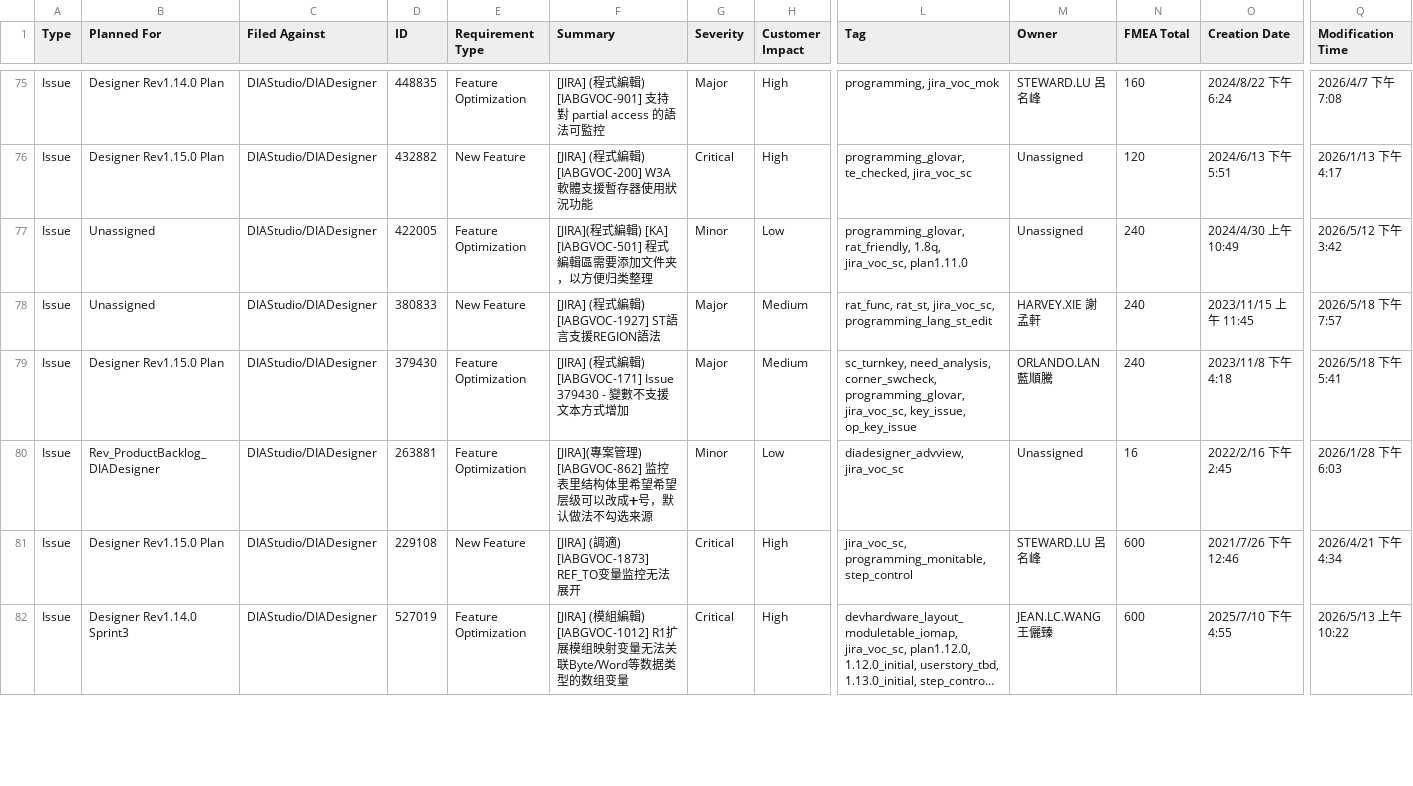
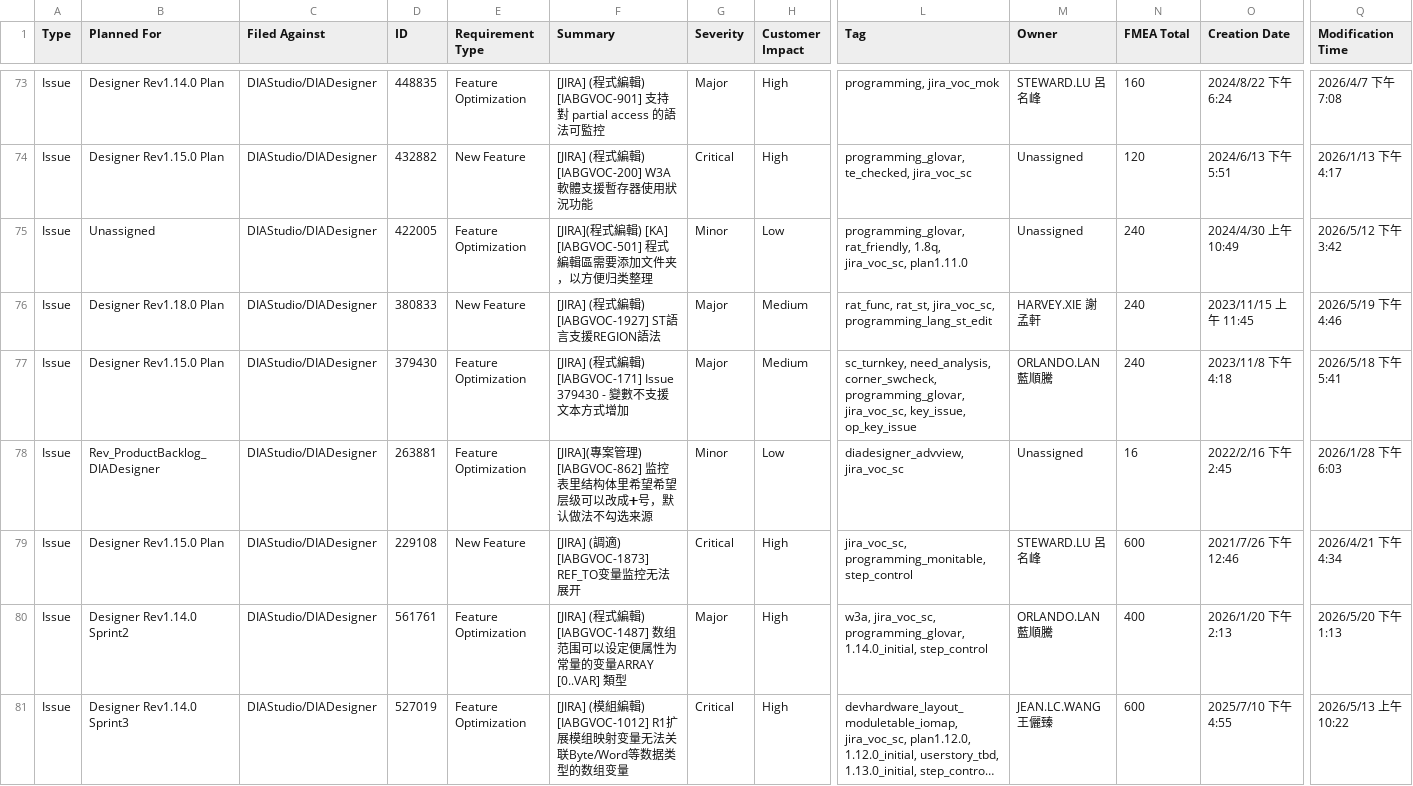
Before and after one commit to Hakunamatata860329/W3A_IABGVOC, a CSV file: .claude/assets/Function Requirement csv/IABGVOC Requirement.csv, drawn as a sheet; only a part is shown, gaps mark what is left out; long unchanged cells end in …; addresses are those after the commit; rows hold the shown columns only; the diff covers the shown part only; the diff names each change by its address in the sheet, - before the commit and + after, or states it on an @@ line.

```diff
--- a/.claude/assets/Function Requirement csv/IABGVOC Requirement.csv
+++ b/.claude/assets/Function Requirement csv/IABGVOC Requirement.csv
-B76 (Planned For): Unassigned
+B76 (Planned For): Designer Rev1.18.0 Plan
-Q76 (Modification Time): 2026/5/18 下午 7:57
+Q76 (Modification Time): 2026/5/19 下午 4:46
+row 80: Issue | Designer Rev1.14.0 Sprint2 | DIAStudio/DIADesigner | 561761 | Feature Optimization | [JIRA] (程式編輯) [IABGVOC-1487] 数组范围可以设定便属性为常量的变量ARRAY [0..VAR] 類型 | Major | High | w3a, jira_voc_sc, programming_glovar, 1.14.0_initial, step_control | ORLANDO.LAN 藍順騰 | 400 | 2026/1/20 下午 2:13 | 2026/5/20 下午 1:13
```
Also changed, not shown: 1 added row, 2 removed rows and 32 edited cells elsewhere in this file, .claude/assets/Function Requirement csv/IABGVOC Issue.csv, 3 other files.
